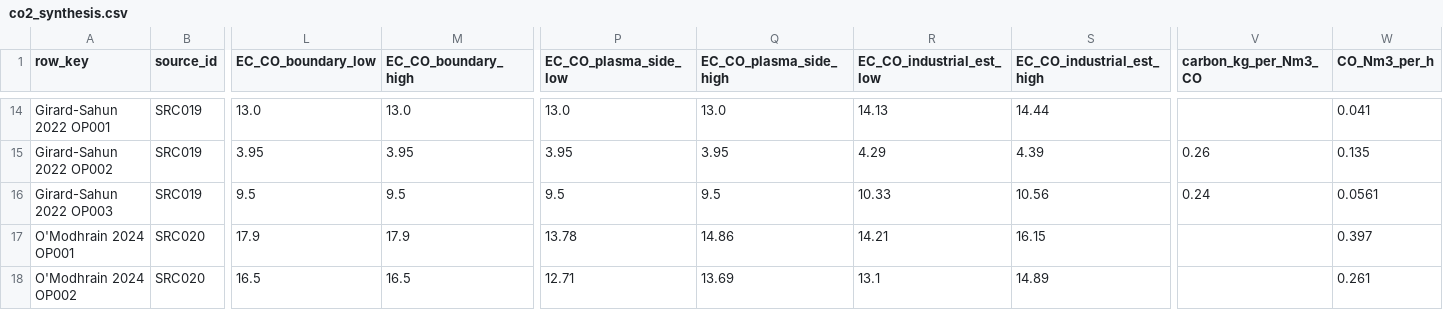
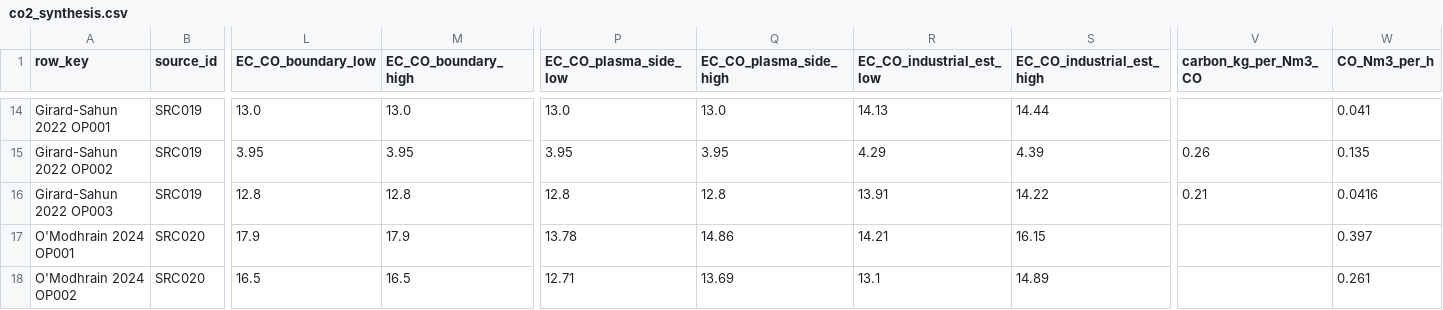
Before and after one commit to bulfinb/plasma-power-supply-constraints, a CSV file: literature_co2_splitting/synthesis/co2_synthesis.csv, drawn as a sheet; only a part is shown, gaps mark what is left out; the diff names each change by its address in the sheet, - before the commit and + after, or states it on an @@ line.

```diff
--- a/literature_co2_splitting/synthesis/co2_synthesis.csv
+++ b/literature_co2_splitting/synthesis/co2_synthesis.csv
-L16 (EC_CO_boundary_low): 9.5
+L16 (EC_CO_boundary_low): 12.8
-M16 (EC_CO_boundary_high): 9.5
+M16 (EC_CO_boundary_high): 12.8
-P16 (EC_CO_plasma_side_low): 9.5
+P16 (EC_CO_plasma_side_low): 12.8
-Q16 (EC_CO_plasma_side_high): 9.5
+Q16 (EC_CO_plasma_side_high): 12.8
-R16 (EC_CO_industrial_est_low): 10.33
+R16 (EC_CO_industrial_est_low): 13.91
-S16 (EC_CO_industrial_est_high): 10.56
+S16 (EC_CO_industrial_est_high): 14.22
-V16 (carbon_kg_per_Nm3_CO): 0.24
+V16 (carbon_kg_per_Nm3_CO): 0.21
-W16 (CO_Nm3_per_h): 0.0561
+W16 (CO_Nm3_per_h): 0.0416
```
Also changed, not shown: literature_co2_splitting/GirardSahun_CEJ_2022_GA_CarbonBed_CO2/outputs/evidence.csv, 12 other files.
